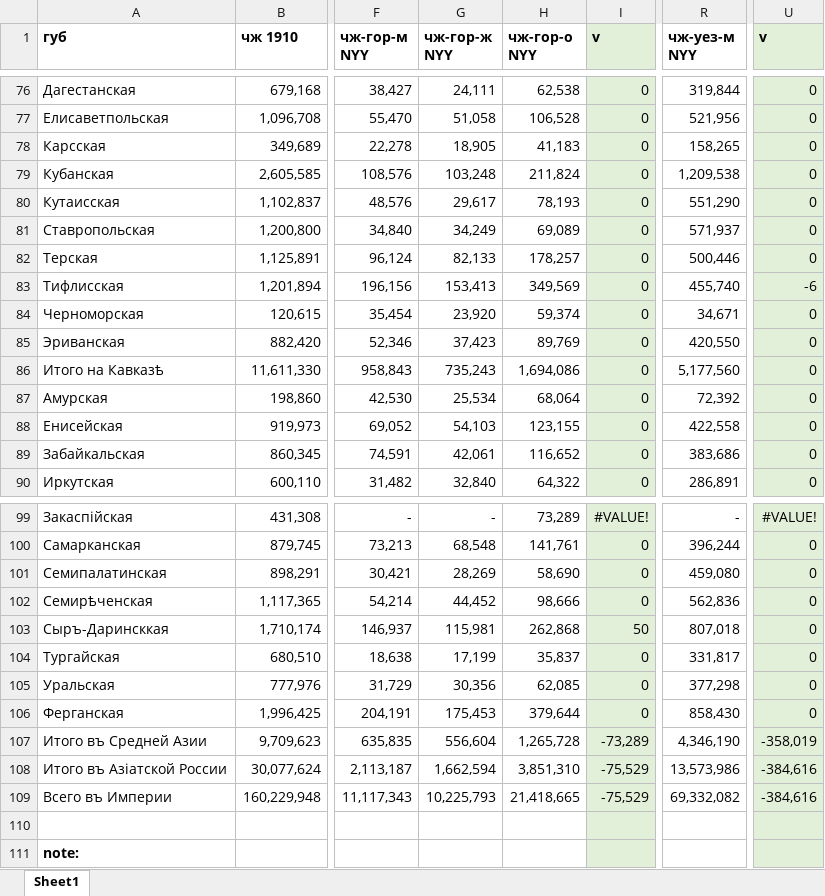
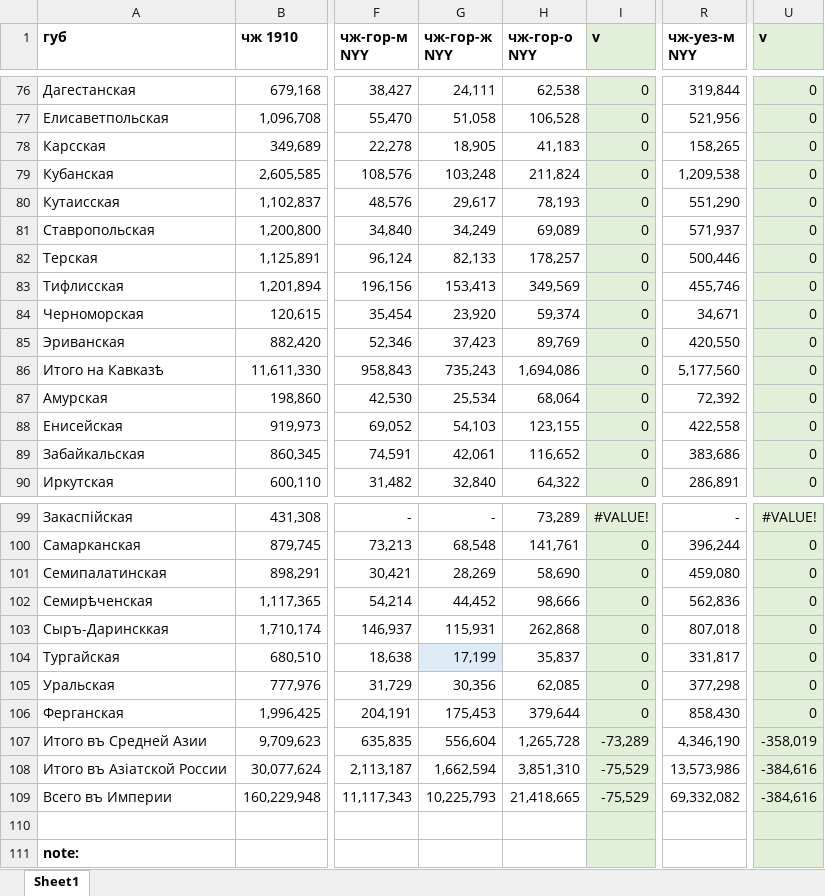
Before and after one commit to oboguev/RTSS, an Excel workbook: rtss-pre1917/src/main/resources/ugvi/1909.xlsx, sheet Sheet1, drawn as a sheet; only a part is shown, gaps mark what is left out; values as stored, in another font and other column widths than the file's, no borders; the diff names each change by its address in the sheet, - before the commit and + after, or states it on an @@ line.

```diff
--- a/rtss-pre1917/src/main/resources/ugvi/1909.xlsx (sheet Sheet1)
+++ b/rtss-pre1917/src/main/resources/ugvi/1909.xlsx (sheet Sheet1)
-R83 (чж-уез-м NYY): 455,740
+R83 (чж-уез-м NYY): 455,746
-U83 (v): -6
+U83 (v): 0
-G103 (чж-гор-ж NYY): 115,981
+G103 (чж-гор-ж NYY): 115,931
-I103 (v): 50
+I103 (v): 0
-G104 fill: none
+G104 fill: #DEEBF7
```
Also changed, not shown: rtss-pre1917/src/main/resources/ugvi/1906.xlsx, rtss-pre1917/src/main/resources/ugvi/1911.xlsx, 6 other files.
